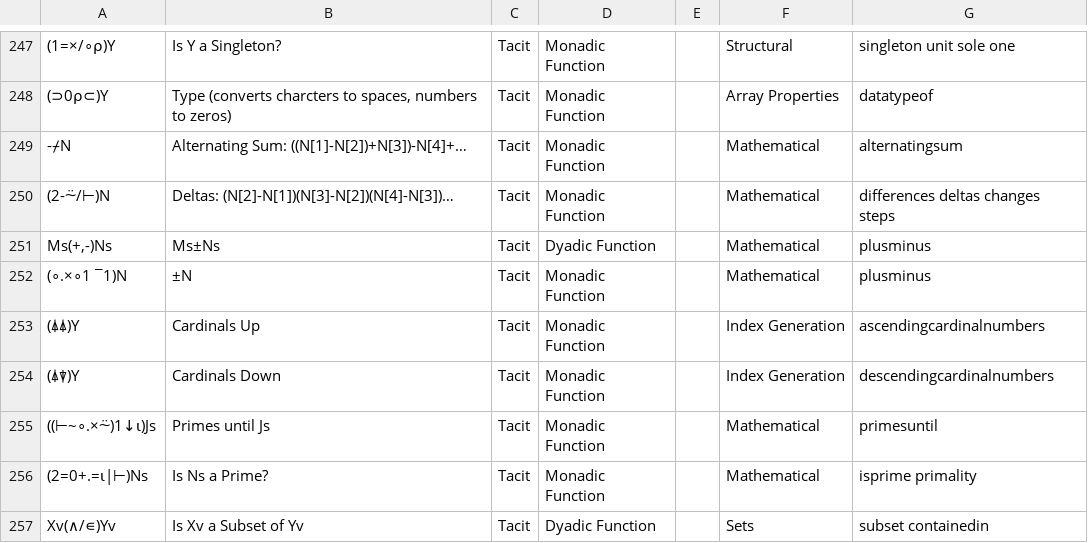
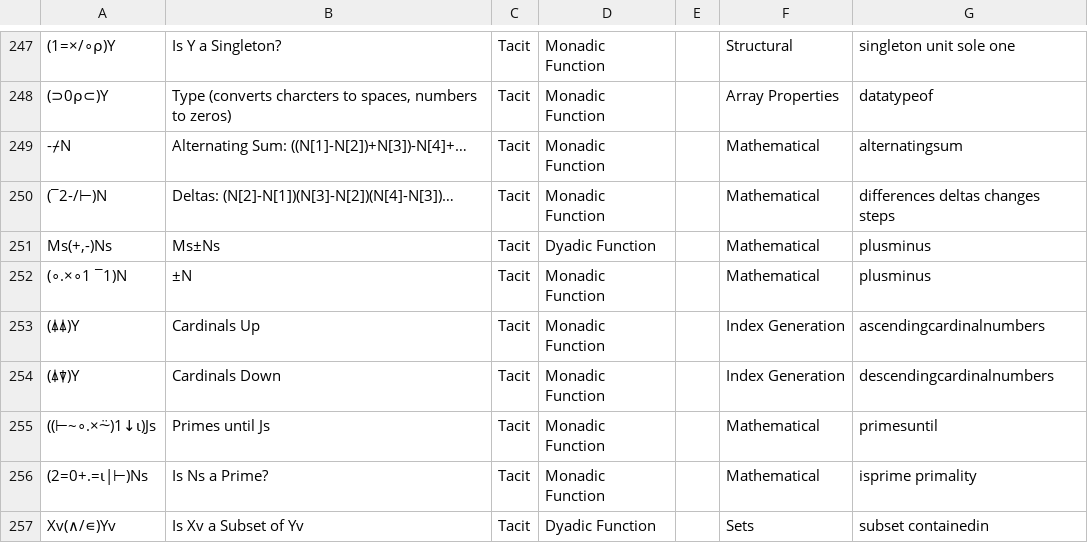
Before and after one commit to abrudz/aplcart, a TSV file: table.tsv, drawn as a sheet; only a part is shown, gaps mark what is left out; the diff names each change by its address in the sheet, - before the commit and + after, or states it on an @@ line.

Commit message:
fsater "deltas"

```diff
--- a/table.tsv
+++ b/table.tsv
-A250: (2-⍨/⊢)N
+A250: (¯2-/⊢)N
```
